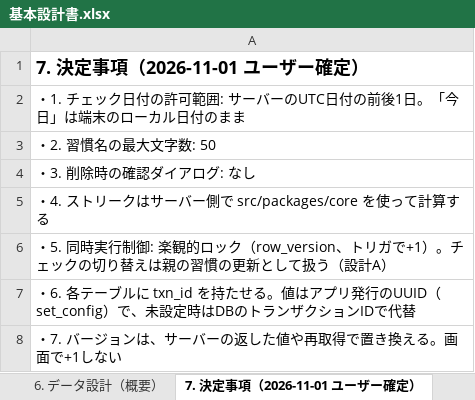
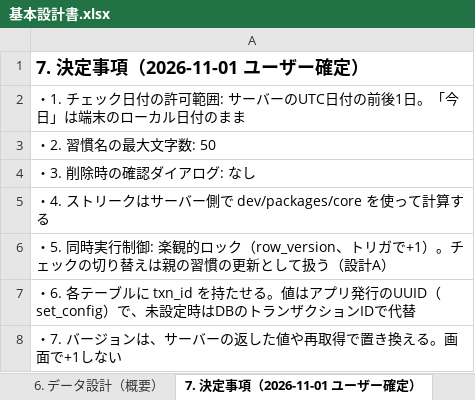
Before and after one commit to kakifly/ade-test, an Excel workbook: docs/deliverables/基本設計書.xlsx, sheet 7. 決定事項（2026-11-01 ユーザー確定）, drawn as a sheet; values as stored, in another font and other column widths than the file's, no borders; the diff names each change by its address in the sheet, - before the commit and + after, or states it on an @@ line.

```diff
--- a/docs/deliverables/基本設計書.xlsx (sheet 7. 決定事項（2026-11-01 ユーザー確定）)
+++ b/docs/deliverables/基本設計書.xlsx (sheet 7. 決定事項（2026-11-01 ユーザー確定）)
-A5: ・4. ストリークはサーバー側で src/packages/core を使って計算する
+A5: ・4. ストリークはサーバー側で dev/packages/core を使って計算する
```
Also changed, not shown: sheet 1. システム構成, sheet 表紙, sheet 5. 処理の取り決め, sheet 2. バリデーション設計, 33 other files.
